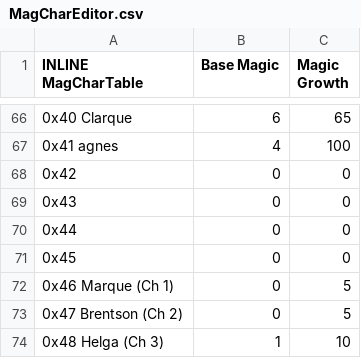
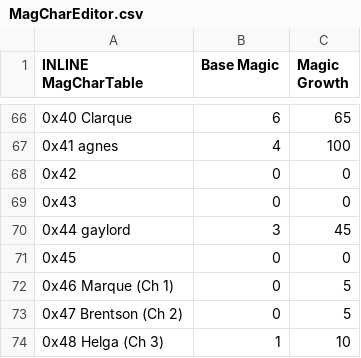
Before and after one commit to Retina1/TMGC_Buildfiles, a CSV file: Tables/NightmareModules/CharactersClasses/MagCharEditor.csv, drawn as a sheet; only a part is shown, gaps mark what is left out; removed rows and columns are numbered as before the commit, all else as after; the diff names each change by its address in the sheet, - before the commit and + after, or states it on an @@ line.

```diff
--- a/Tables/NightmareModules/CharactersClasses/MagCharEditor.csv
+++ b/Tables/NightmareModules/CharactersClasses/MagCharEditor.csv
-row 70: 0x44 | 0 | 0
+row 70: 0x44 gaylord | 3 | 45
```
Also changed, not shown: Tables/NightmareModules/CharactersClasses/CharacterTable.csv, Tables/NightmareModules/Misc/EscapeQuoteEditor.csv, 31 other files.
